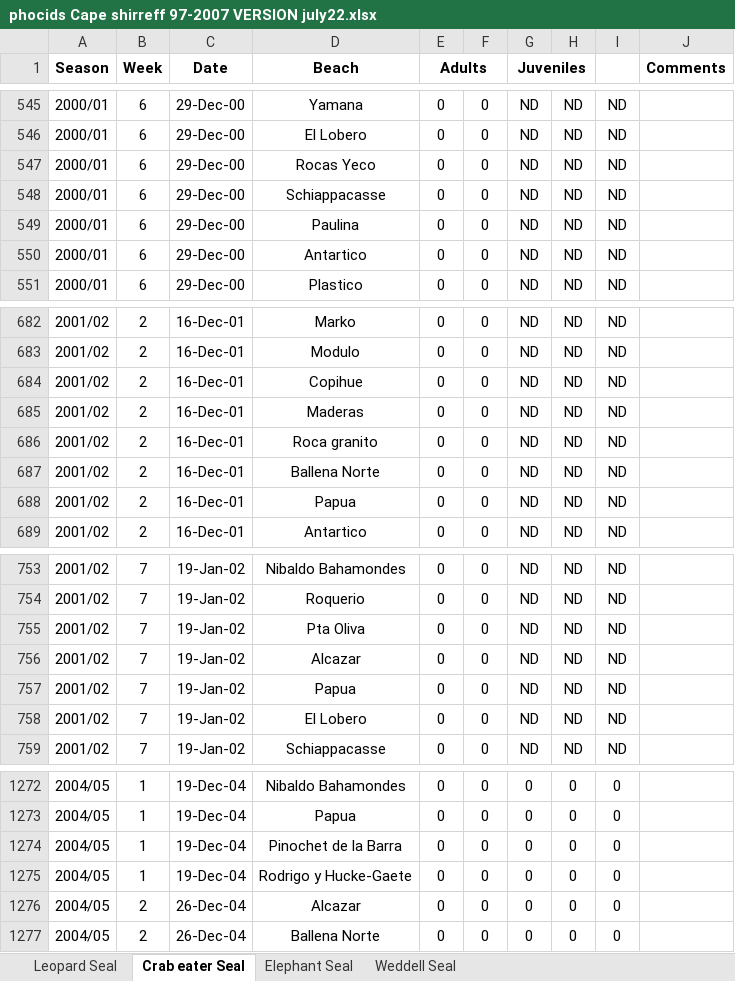
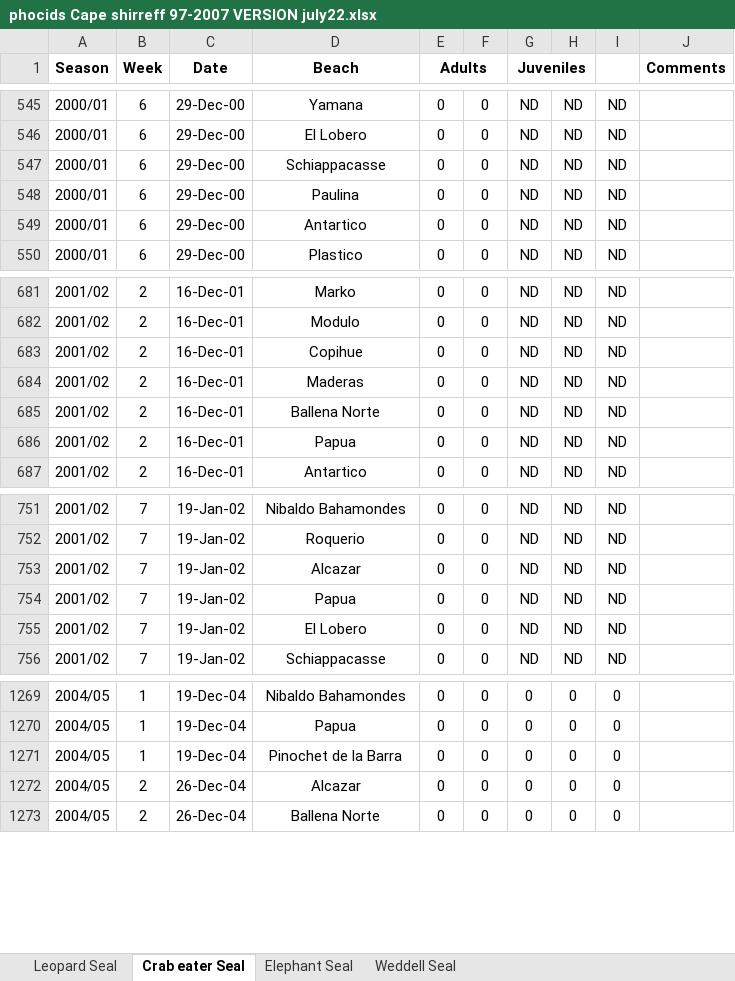
Before and after one commit to us-amlr/cs-phoc, an Excel workbook: inach_data/phocids Cape shirreff 97-2007 VERSION july22.xlsx, sheet Crab eater Seal, drawn as a sheet; only a part is shown, gaps mark what is left out; values as stored, in another font and other column widths than the file's, no borders; the diff names each change by its address in the sheet, - before the commit and + after, or states it on an @@ line.

```diff
--- a/inach_data/phocids Cape shirreff 97-2007 VERSION july22.xlsx (sheet Crab eater Seal)
+++ b/inach_data/phocids Cape shirreff 97-2007 VERSION july22.xlsx (sheet Crab eater Seal)
-row 547: 2000/01 | 6 | 29-Dec-00 | Rocas Yeco | 0 | 0 | ND | ND | ND
-row 686: 2001/02 | 2 | 16-Dec-01 | Roca granito | 0 | 0 | ND | ND | ND
-row 755: 2001/02 | 7 | 19-Jan-02 | Pta Oliva | 0 | 0 | ND | ND | ND
-row 1275: 2004/05 | 1 | 19-Dec-04 | Rodrigo y Hucke-Gaete | 0 | 0 | 0 | 0 | 0
```
Also changed, not shown: sheet Leopard Seal, sheet Weddell Seal, sheet Elephant Seal.
